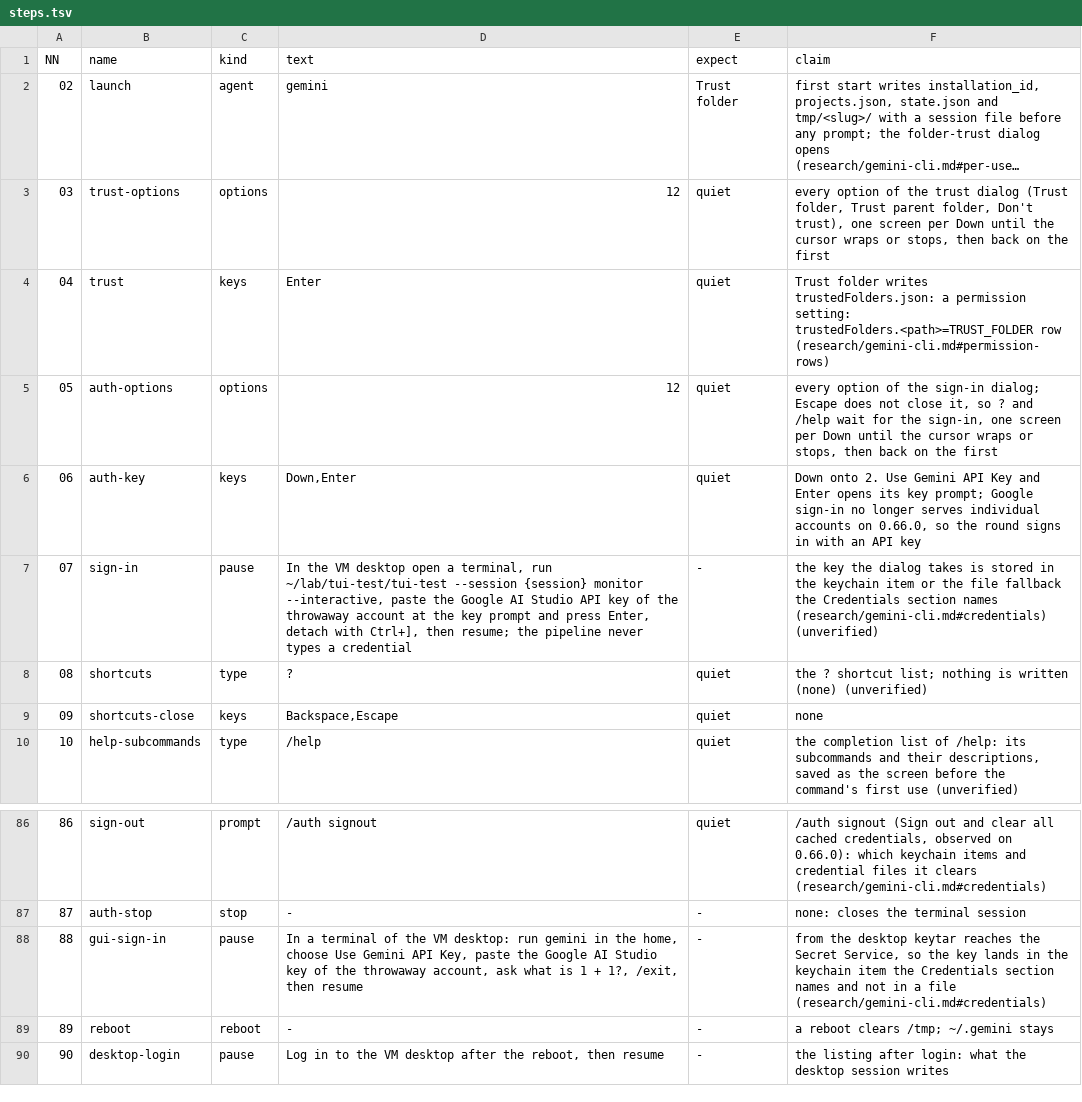
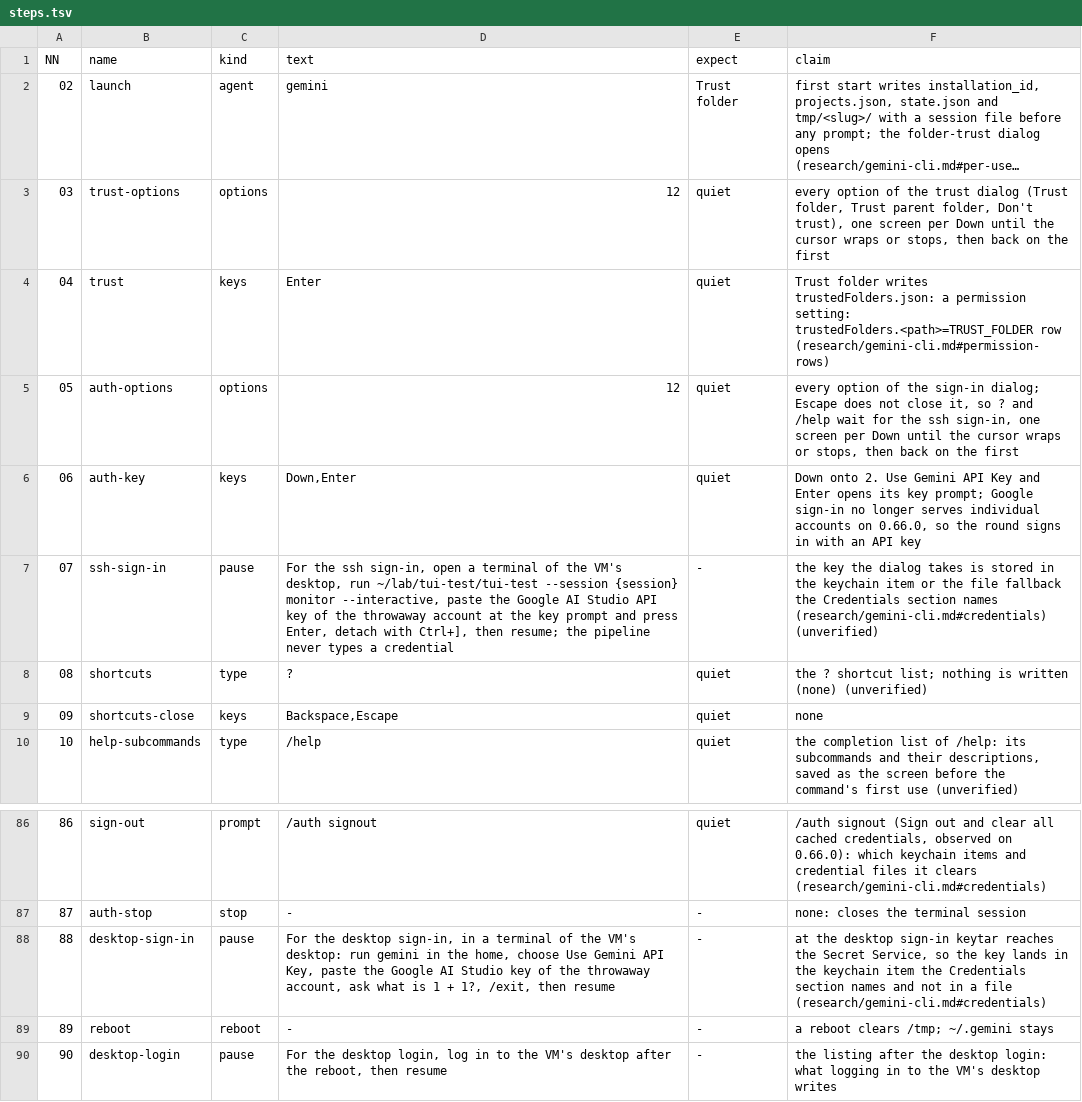
Before and after one commit to seanthegeek/doubleagent, a TSV file: lab/round/agents/gemini-cli/steps.tsv, drawn as a sheet; only a part is shown, gaps mark what is left out; long unchanged cells end in ….

```diff
--- a/lab/round/agents/gemini-cli/steps.tsv
+++ b/lab/round/agents/gemini-cli/steps.tsv
@@ -4,5 +4,5 @@ NN	name	kind	text	expect	claim
 04	trust	keys	Enter	quiet	Trust folder writes trustedFolders.json: a permission setting: trustedFolders.<path>=TRUST_FOLDER row (research/gemini-cli.md#permission-rows)
-05	auth-options	options	12	quiet	every option of the sign-in dialog; Escape does not close it, so ? and /help wait for the sign-in, one screen per Down until the cursor wraps or stops, then back on the first
+05	auth-options	options	12	quiet	every option of the sign-in dialog; Escape does not close it, so ? and /help wait for the ssh sign-in, one screen per Down until the cursor wraps or stops, then back on the first
 06	auth-key	keys	Down,Enter	quiet	Down onto 2. Use Gemini API Key and Enter opens its key prompt; Google sign-in no longer serves individual accounts on 0.66.0, so the round signs in with an API key
-07	sign-in	pause	In the VM desktop open a terminal, run ~/lab/tui-test/tui-test --session {session} monitor --interactive, paste the Google AI Studio API key of the throwaway account at the key prompt and press Enter, detach with Ctrl+], then resume; the pipeline never types a credential	-	the key the dialog takes is stored in the keychain item or the file fallback the Credentials section names (research/gemini-cli.md#credentials) (unverified)
+07	ssh-sign-in	pause	For the ssh sign-in, open a terminal of the VM's desktop, run ~/lab/tui-test/tui-test --session {session} monitor --interactive, paste the Google AI Studio API key of the throwaway account at the key prompt and press Enter, detach with Ctrl+], then resume; the pipeline never types a credential	-	the key the dialog takes is stored in the keychain item or the file fallback the Credentials section names (research/gemini-cli.md#credentials) (unverified)
 08	shortcuts	type	?	quiet	the ? shortcut list; nothing is written (none) (unverified)
@@ -87,4 +87,4 @@ NN	name	kind	text	expect	claim
 87	auth-stop	stop	-	-	none: closes the terminal session
-88	gui-sign-in	pause	In a terminal of the VM desktop: run gemini in the home, choose Use Gemini API Key, paste the Google AI Studio key of the throwaway account, ask what is 1 + 1?, /exit, then resume	-	from the desktop keytar reaches the Secret Service, so the key lands in the keychain item the Credentials section names and not in a file (research/gemini-cli.md#credentials)
+88	desktop-sign-in	pause	For the desktop sign-in, in a terminal of the VM's desktop: run gemini in the home, choose Use Gemini API Key, paste the Google AI Studio key of the throwaway account, ask what is 1 + 1?, /exit, then resume	-	at the desktop sign-in keytar reaches the Secret Service, so the key lands in the keychain item the Credentials section names and not in a file (research/gemini-cli.md#credentials)
 89	reboot	reboot	-	-	a reboot clears /tmp; ~/.gemini stays
-90	desktop-login	pause	Log in to the VM desktop after the reboot, then resume	-	the listing after login: what the desktop session writes
+90	desktop-login	pause	For the desktop login, log in to the VM's desktop after the reboot, then resume	-	the listing after the desktop login: what logging in to the VM's desktop writes
```
Also changed, not shown: lab/round/agents/pi/steps.tsv, lab/round/agents/qwen-code/steps.tsv, 2 other files.
